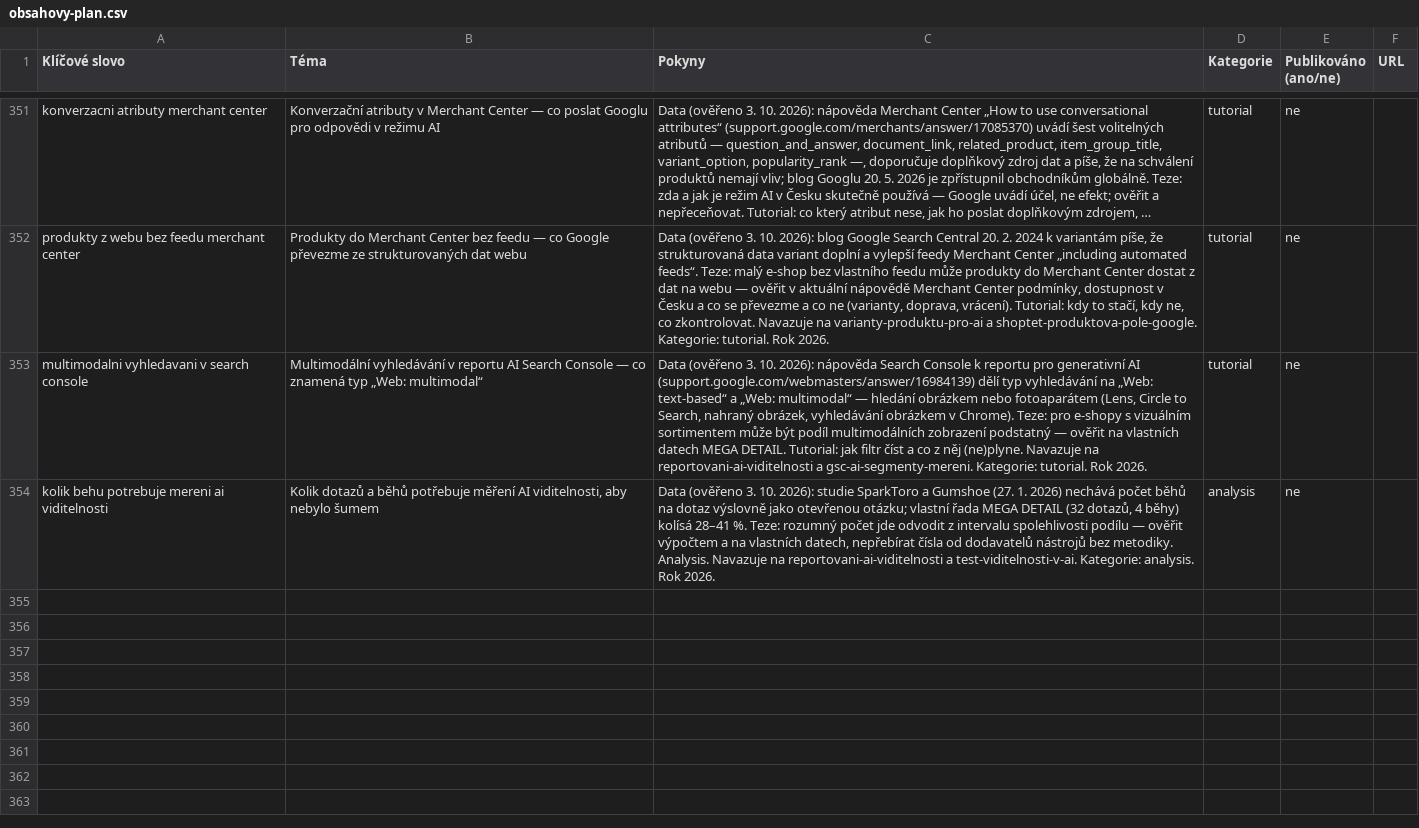
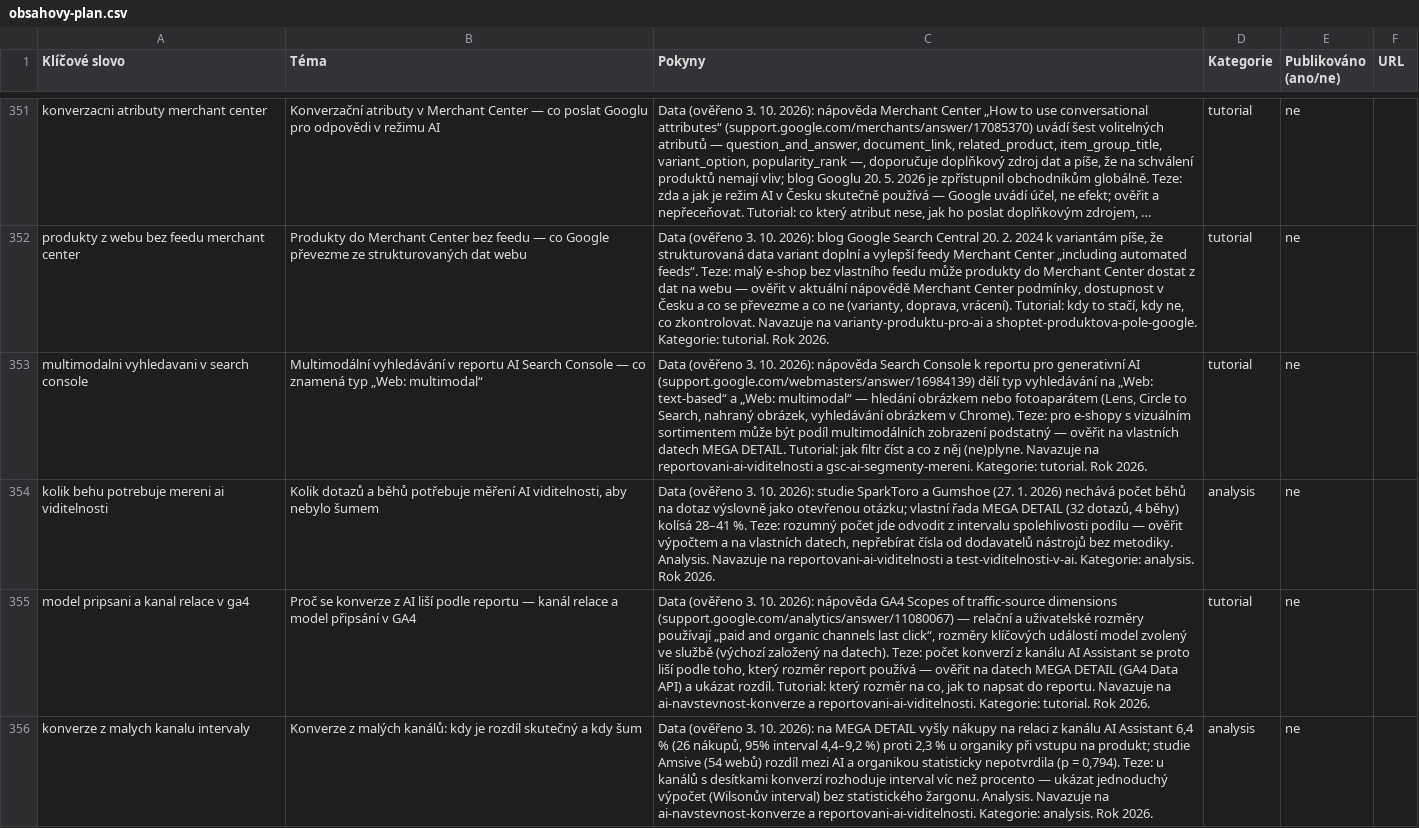
Before and after one commit to ultron-sniperdesign/aiseo-optimalizace, a CSV file: blogger/obsahovy-plan.csv, drawn as a sheet; only a part is shown, gaps mark what is left out; long unchanged cells end in …; the diff names each change by its address in the sheet, - before the commit and + after, or states it on an @@ line.

```diff
--- a/blogger/obsahovy-plan.csv
+++ b/blogger/obsahovy-plan.csv
+row 355: model pripsani a kanal relace v ga4 | Proč se konverze z AI liší podle reportu — kanál relace a model připsání v GA4 | Data (ověřeno 3. 10. 2026): nápověda GA4 Scopes of traffic-source dimensions (support.google.com/analytics/answer/11080067) — relační a uživatelské rozměry používají „paid and organic channels last click“, rozměry klíčových událostí model zvolený ve službě (výchozí založený na datech). Teze: počet konverzí z kanálu AI Assistant se proto liší podle toho, který rozměr report používá — ověřit na datech MEGA DETAIL (GA4 Data API) a ukázat rozdíl. Tutorial: který rozměr na co, jak to napsat do reportu. Navazuje na ai-navstevnost-konverze a reportovani-ai-viditelnosti. Kategorie: tutorial. Rok 2026. | tutorial | ne
+row 356: konverze z malych kanalu intervaly | Konverze z malých kanálů: kdy je rozdíl skutečný a kdy šum | Data (ověřeno 3. 10. 2026): na MEGA DETAIL vyšly nákupy na relaci z kanálu AI Assistant 6,4 % (26 nákupů, 95% interval 4,4–9,2 %) proti 2,3 % u organiky při vstupu na produkt; studie Amsive (54 webů) rozdíl mezi AI a organikou statisticky nepotvrdila (p = 0,794). Teze: u kanálů s desítkami konverzí rozhoduje interval víc než procento — ukázat jednoduchý výpočet (Wilsonův interval) bez statistického žargonu. Analysis. Navazuje na ai-navstevnost-konverze a reportovani-ai-viditelnosti. Kategorie: analysis. Rok 2026. | analysis | ne
```
Also changed, not shown: 1 other file.
